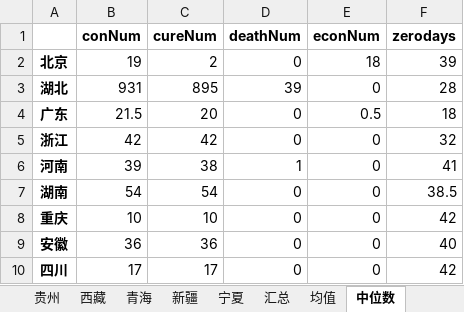
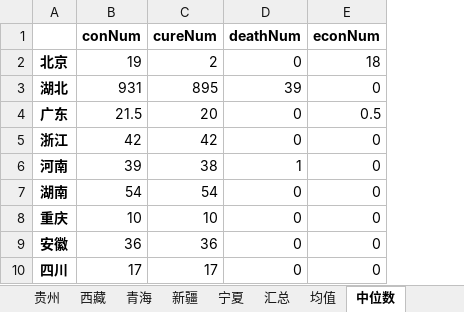
Before and after one commit to Akagilnc/python1.0, an Excel workbook: lesson5_hw_report.xlsx, sheet 中位数, drawn as a sheet; only a part is shown; values as stored, in another font and other column widths than the file's, no borders; the diff names each change by its address in the sheet, - before the commit and + after, or states it on an @@ line.

```diff
--- a/lesson5_hw_report.xlsx (sheet 中位数)
+++ b/lesson5_hw_report.xlsx (sheet 中位数)
-column F (zerodays), rows 2-10: 39 | 28 | 18 | 32 | 41 | 38.5 | 42 | 40 | 42
```
Also changed, not shown: sheet 台湾, sheet 澳门, sheet 香港, sheet 西藏, sheet 青海, sheet 宁夏, 30 more sheets, excel_files/report_fixed.xlsx, 8 other files.
